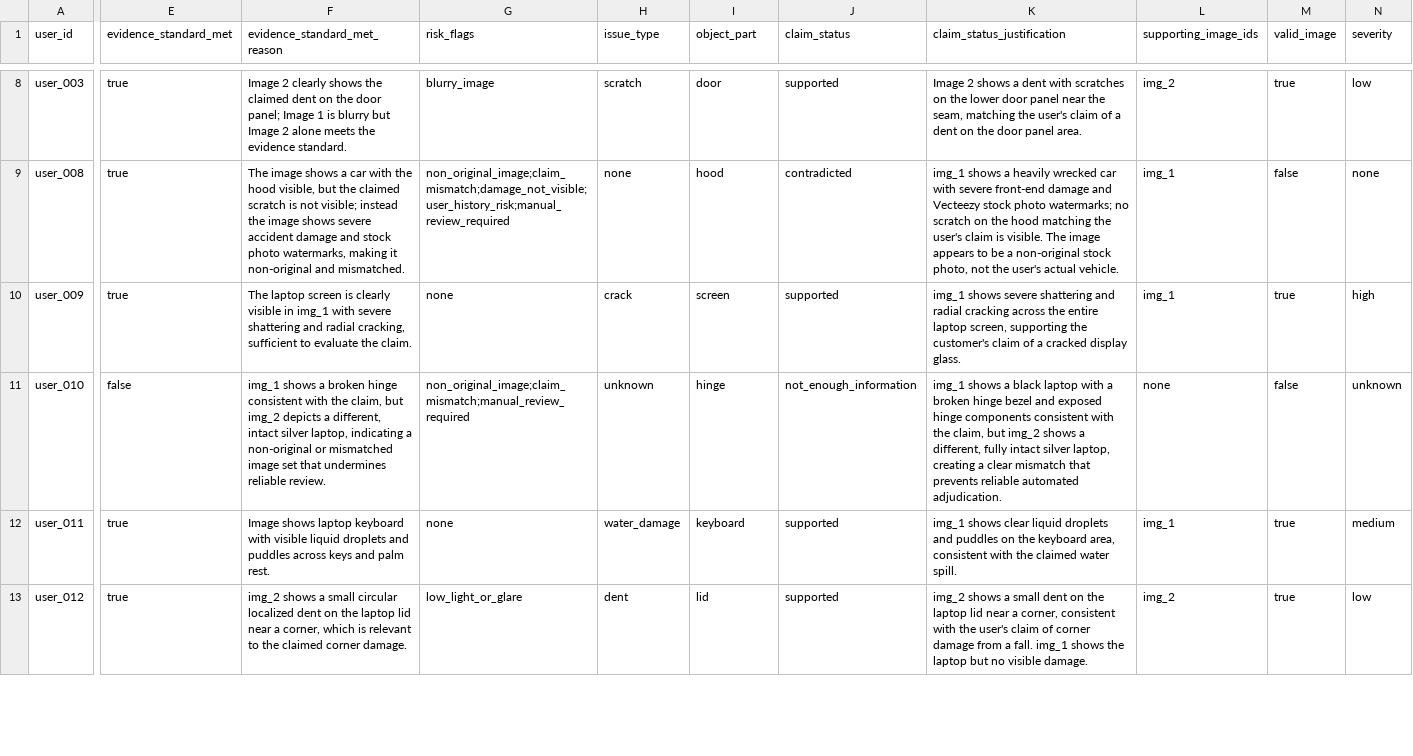
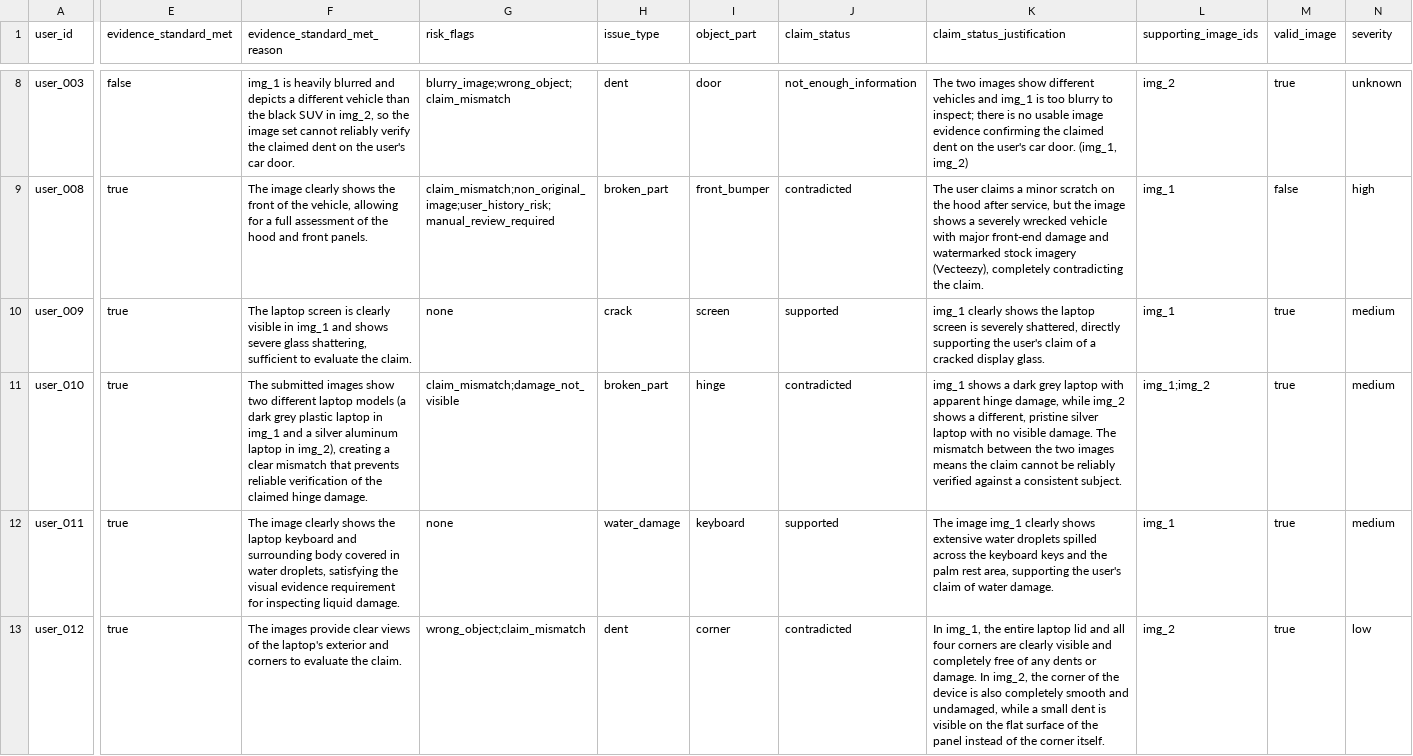
Before and after one commit to behzad62/hackerrank-orchestrate-june26, a CSV file: code/evaluation/runs/two-pass-gemini-minimax/sample_predictions.csv, drawn as a sheet; only a part is shown, gaps mark what is left out; the diff covers the shown part only; the diff names each change by its address in the sheet, - before the commit and + after, or states it on an @@ line.

```diff
--- a/code/evaluation/runs/two-pass-gemini-minimax/sample_predictions.csv
+++ b/code/evaluation/runs/two-pass-gemini-minimax/sample_predictions.csv
-E8 (evidence_standard_met): true
+E8 (evidence_standard_met): false
-F8 (evidence_standard_met_reason): Image 2 clearly shows the claimed dent on the door panel; Image 1 is blurry but Image 2 alone meets the evidence standard.
+F8 (evidence_standard_met_reason): img_1 is heavily blurred and depicts a different vehicle than the black SUV in img_2, so the image set cannot reliably verify the claimed dent on the user's car door.
-G8 (risk_flags): blurry_image
+G8 (risk_flags): blurry_image;wrong_object;claim_mismatch
-H8 (issue_type): scratch
+H8 (issue_type): dent
-J8 (claim_status): supported
+J8 (claim_status): not_enough_information
-K8 (claim_status_justification): Image 2 shows a dent with scratches on the lower door panel near the seam, matching the user's claim of a dent on the door panel area.
+K8 (claim_status_justification): The two images show different vehicles and img_1 is too blurry to inspect; there is no usable image evidence confirming the claimed dent on the user's car door. (img_1, img_2)
-N8 (severity): low
+N8 (severity): unknown
-F9 (evidence_standard_met_reason): The image shows a car with the hood visible, but the claimed scratch is not visible; instead the image shows severe accident damage and stock photo watermarks, making it non-original and mismatched.
+F9 (evidence_standard_met_reason): The image clearly shows the front of the vehicle, allowing for a full assessment of the hood and front panels.
-G9 (risk_flags): non_original_image;claim_mismatch;damage_not_visible;user_history_risk;manual_review_required
+G9 (risk_flags): claim_mismatch;non_original_image;user_history_risk;manual_review_required
-H9 (issue_type): none
+H9 (issue_type): broken_part
-I9 (object_part): hood
+I9 (object_part): front_bumper
-K9 (claim_status_justification): img_1 shows a heavily wrecked car with severe front-end damage and Vecteezy stock photo watermarks; no scratch on the hood matching the user's claim is visible. The image appears to be a non-original stock photo, not the user's actual vehicle.
+K9 (claim_status_justification): The user claims a minor scratch on the hood after service, but the image shows a severely wrecked vehicle with major front-end damage and watermarked stock imagery (Vecteezy), completely contradicting the claim.
-N9 (severity): none
+N9 (severity): high
-F10 (evidence_standard_met_reason): …in img_1 with severe shattering and radial cracking, sufficient to…
+F10 (evidence_standard_met_reason): …in img_1 and shows severe glass shattering, sufficient to…
-K10 (claim_status_justification): img_1 shows severe shattering and radial cracking across the entire laptop screen, supporting the customer's claim of…
+K10 (claim_status_justification): img_1 clearly shows the laptop screen is severely shattered, directly supporting the user's claim of…
-N10 (severity): high
+N10 (severity): medium
-E11 (evidence_standard_met): false
+E11 (evidence_standard_met): true
-F11 (evidence_standard_met_reason): img_1 shows a broken hinge consistent with the claim, but img_2 depicts a different, intact silver laptop, indicating a non-original or mismatched image set that undermines reliable review.
+F11 (evidence_standard_met_reason): The submitted images show two different laptop models (a dark grey plastic laptop in img_1 and a silver aluminum laptop in img_2), creating a clear mismatch that prevents reliable verification of the claimed hinge damage.
-G11 (risk_flags): non_original_image;claim_mismatch;manual_review_required
+G11 (risk_flags): claim_mismatch;damage_not_visible
-H11 (issue_type): unknown
+H11 (issue_type): broken_part
-J11 (claim_status): not_enough_information
+J11 (claim_status): contradicted
-K11 (claim_status_justification): …shows a black laptop with a broken hinge bezel and exposed hinge components consistent with the claim, but img_2 shows a different, fully intact silver laptop, creating a clear mismatch that prevents reliable automated adjudication.
+K11 (claim_status_justification): …shows a dark grey laptop with apparent hinge damage, while img_2 shows a different, pristine silver laptop with no visible damage. The mismatch between the two images means the claim cannot be reliably verified against a consistent subject.
-L11 (supporting_image_ids): none
+L11 (supporting_image_ids): img_1;img_2
-M11 (valid_image): false
+M11 (valid_image): true
-N11 (severity): unknown
+N11 (severity): medium
-F12 (evidence_standard_met_reason): Image shows laptop keyboard with visible liquid droplets and puddles across keys and palm rest.
+F12 (evidence_standard_met_reason): The image clearly shows the laptop keyboard and surrounding body covered in water droplets, satisfying the visual evidence requirement for inspecting liquid damage.
-K12 (claim_status_justification): img_1 shows clear liquid droplets and puddles on the keyboard area, consistent with the claimed water spill.
+K12 (claim_status_justification): The image img_1 clearly shows extensive water droplets spilled across the keyboard keys and the palm rest area, supporting the user's claim of water damage.
-F13 (evidence_standard_met_reason): img_2 shows a small circular localized dent on the laptop lid near a corner, which is relevant to the claimed corner damage.
+F13 (evidence_standard_met_reason): The images provide clear views of the laptop's exterior and corners to evaluate the claim.
-G13 (risk_flags): low_light_or_glare
+G13 (risk_flags): wrong_object;claim_mismatch
-I13 (object_part): lid
+I13 (object_part): corner
-J13 (claim_status): supported
+J13 (claim_status): contradicted
-K13 (claim_status_justification): img_2 shows a small dent on the laptop lid near a corner, consistent with the user's claim of corner damage from a fall. img_1 shows the laptop but no visible damage.
+K13 (claim_status_justification): In img_1, the entire laptop lid and all four corners are clearly visible and completely free of any dents or damage. In img_2, the corner of the device is also completely smooth and undamaged, while a small dent is visible on the flat surface of the panel instead of the corner itself.
```
Also changed, not shown: 62 edited cells elsewhere in this file, code/evaluation/runs/one-pass-minimax/sample_predictions.csv, code/evaluation/runs/two-pass-minimax/sample_predictions.csv, 30 other files.
